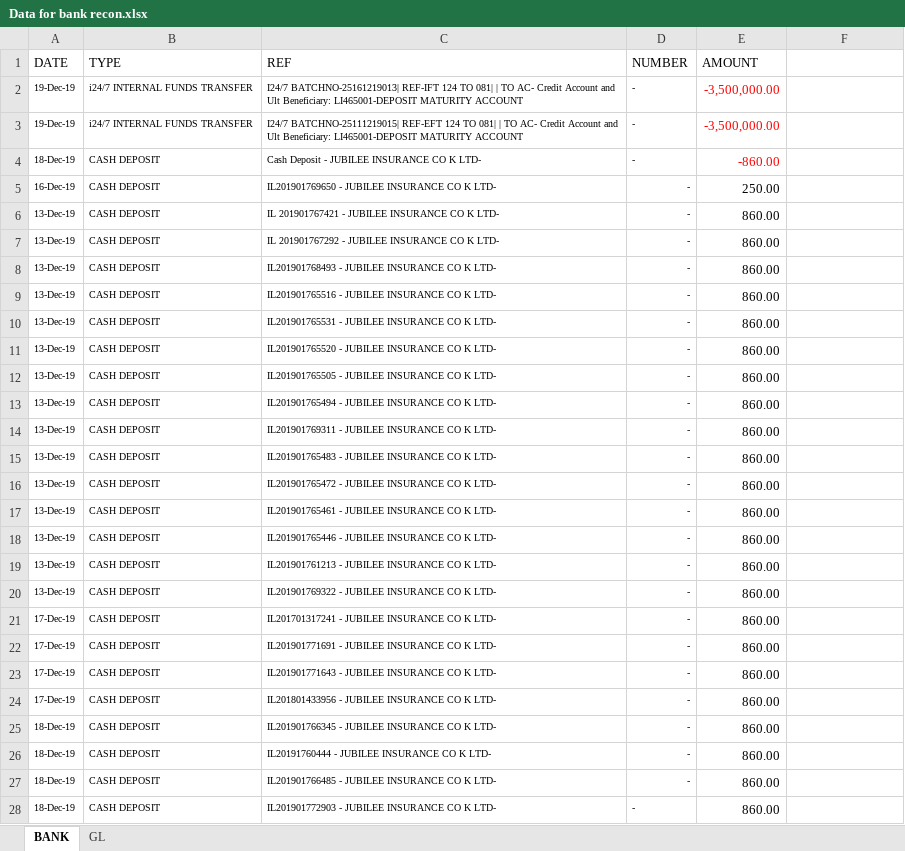
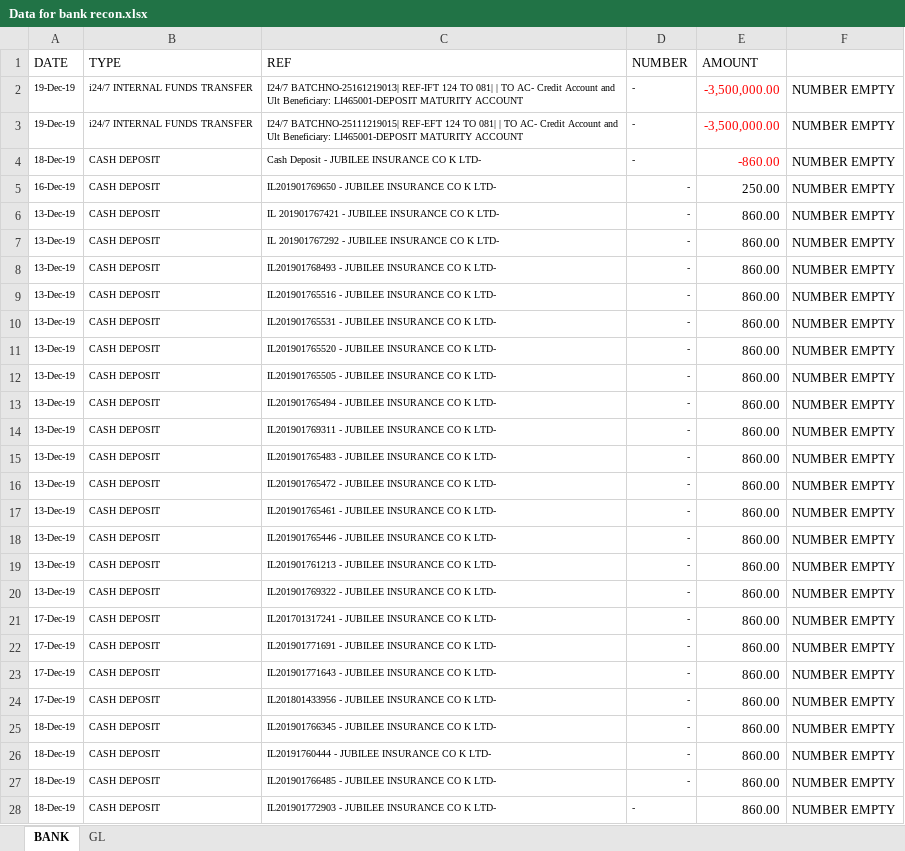
Before and after one commit to verisence/bank-recon, an Excel workbook: Data for bank recon.xlsx, sheet BANK, drawn as a sheet; only a part is shown; values as stored, in another font and other column widths than the file's, no borders; the diff covers the shown part only; the diff names each change by its address in the sheet, - before the commit and + after, or states it on an @@ line.

```diff
--- a/Data for bank recon.xlsx (sheet BANK)
+++ b/Data for bank recon.xlsx (sheet BANK)
-F2:F28: (empty)
+F2:F28: NUMBER EMPTY
```
Also changed, not shown: 196 edited cells elsewhere in this sheet, 4 other files.
